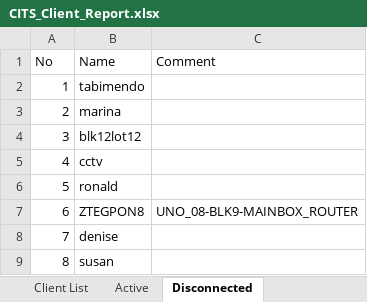
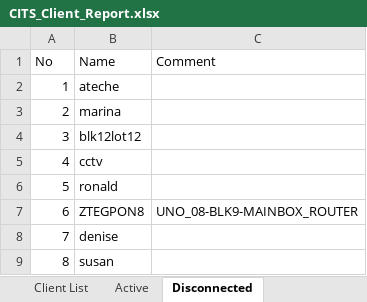
Before and after one commit to eringz/ai, an Excel workbook: CITS_Client_Report.xlsx, sheet Disconnected, drawn as a sheet; values as stored, in another font and other column widths than the file's, no borders; the diff names each change by its address in the sheet, - before the commit and + after, or states it on an @@ line.

```diff
--- a/CITS_Client_Report.xlsx (sheet Disconnected)
+++ b/CITS_Client_Report.xlsx (sheet Disconnected)
-B2 (Name): tabimendo
+B2 (Name): ateche
```
Also changed, not shown: sheet Active.
